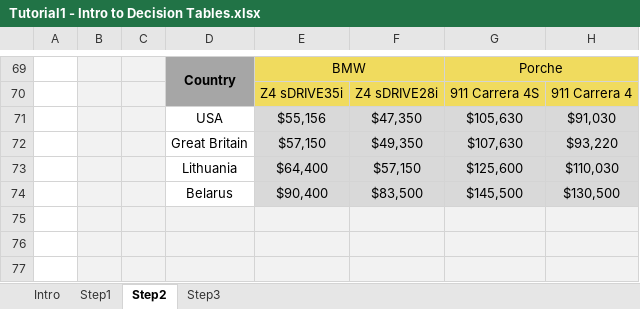
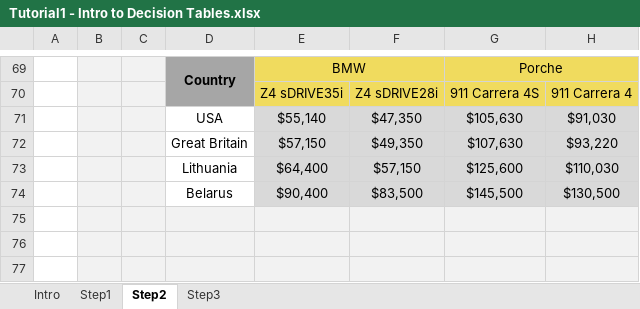
Before and after one commit to epoyasok/openl-raters, an Excel workbook: DESIGN/rules/Tutorial 1 - Introduction to Decision Tables/Tutorial1 - Intro to Decision Tables.xlsx, sheet Step2, drawn as a sheet; only a part is shown, gaps mark what is left out; values as stored, in another font and other column widths than the file's, no borders; charts and pictures not drawn; the diff names each change by its address in the sheet, - before the commit and + after, or states it on an @@ line.

Commit message:
Car Prices are decreased. Author: DEFAULT. Type: SAVE.

```diff
--- a/DESIGN/rules/Tutorial 1 - Introduction to Decision Tables/Tutorial1 - Intro to Decision Tables.xlsx (sheet Step2)
+++ b/DESIGN/rules/Tutorial 1 - Introduction to Decision Tables/Tutorial1 - Intro to Decision Tables.xlsx (sheet Step2)
-E71: $55,156
+E71: $55,140
```
